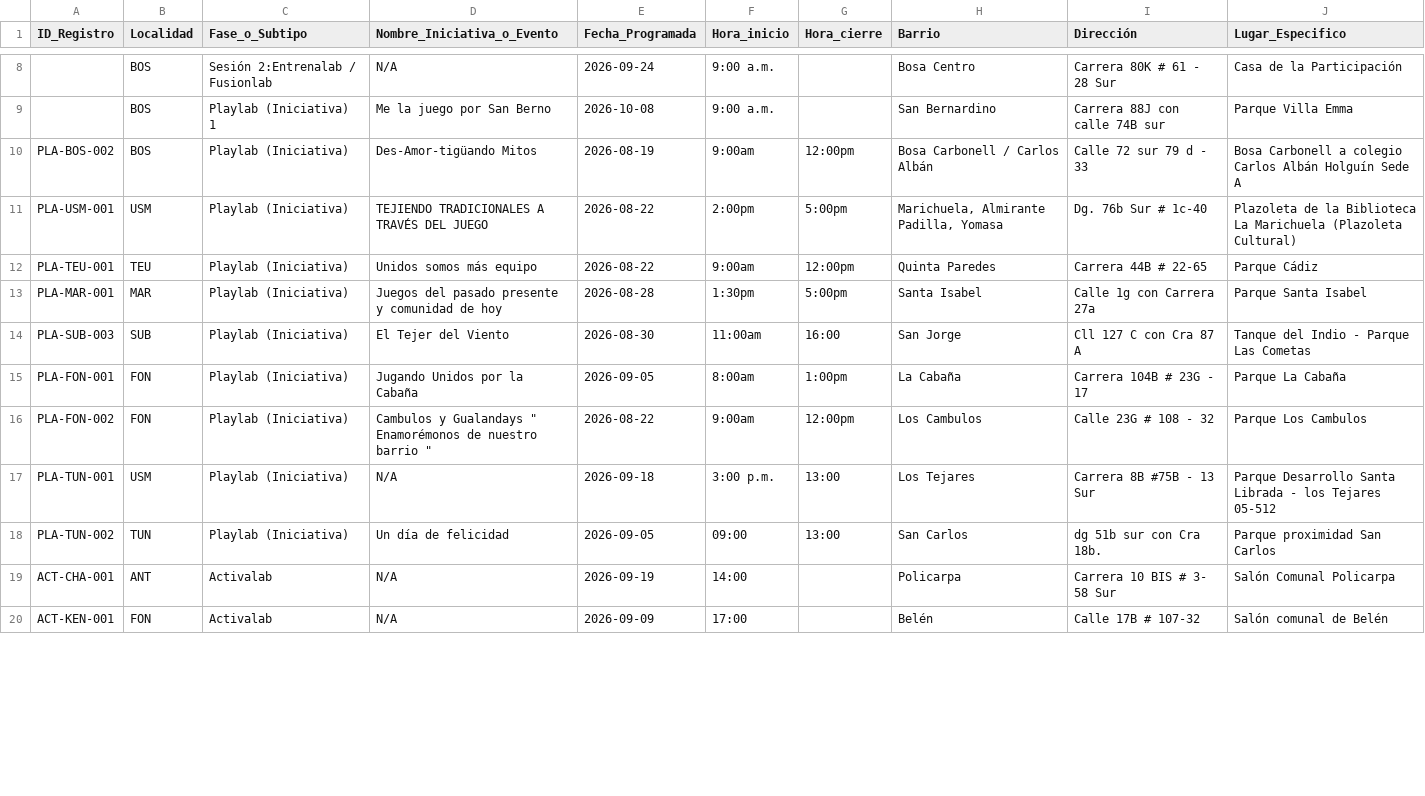
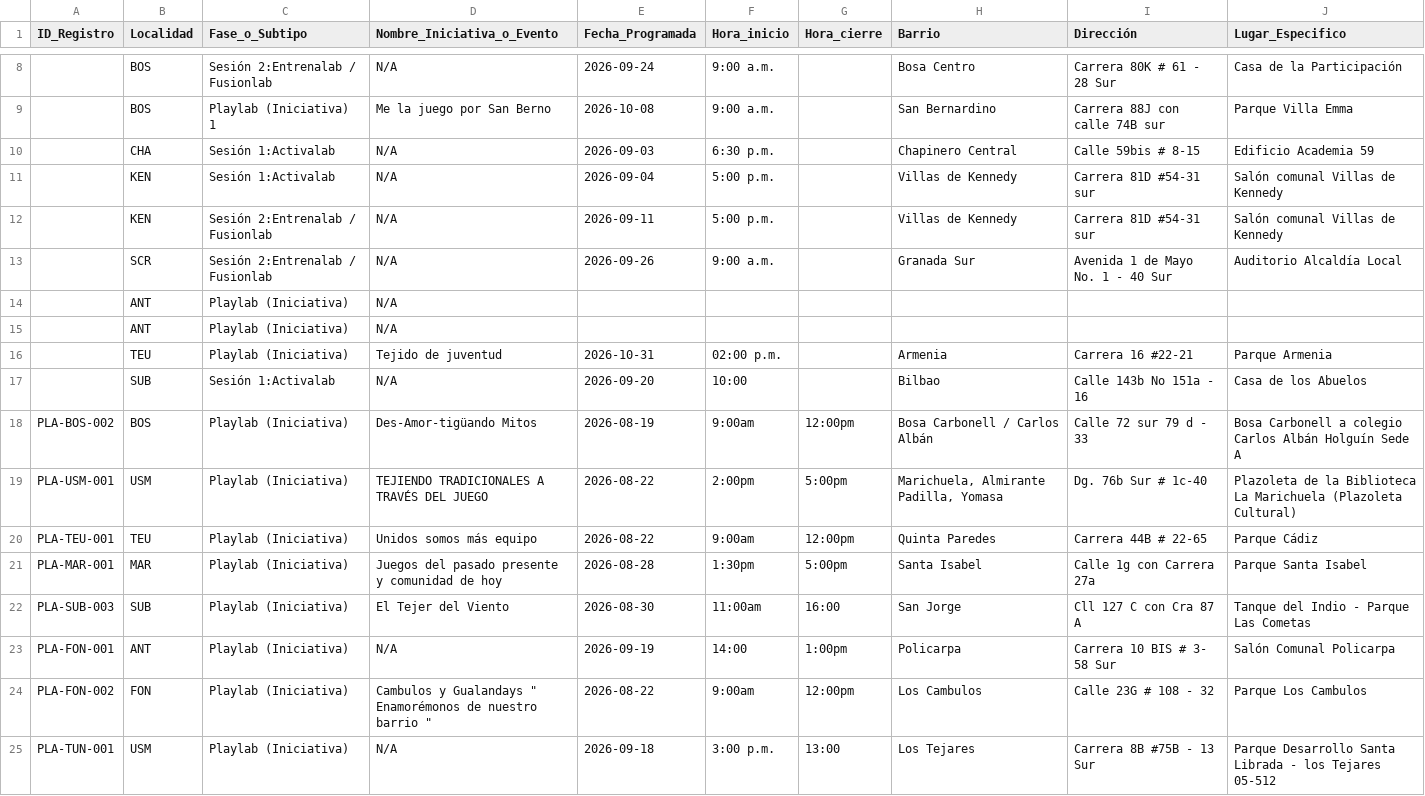
Before and after one commit to soy-juandi/recreolab-data, a CSV file: recreolab_matriz.csv, drawn as a sheet; only a part is shown, gaps mark what is left out; the shorter side is filled out with more unchanged rows; the diff covers the shown part only.

Commit message:
Actualización automática recreolab_matriz.csv

```diff
--- a/recreolab_matriz.csv
+++ b/recreolab_matriz.csv
@@ -9,2 +9,10 @@ ID_Registro,Localidad,Fase_o_Subtipo,Nombre_Iniciativa_o_Evento,Fecha_Programada
 ,BOS,Playlab (Iniciativa) 1,Me la juego por San Berno,2026-10-08,9:00 a.m.,,San Bernardino,Carrera 88J con calle 74B sur,Parque Villa Emma
+,CHA,Sesión 1:Activalab,N/A,2026-09-03,6:30  p.m.,,Chapinero Central,Calle 59bis # 8-15,Edificio Academia 59
+,KEN,Sesión 1:Activalab,N/A,2026-09-04,5:00 p.m.,,Villas de Kennedy,Carrera 81D #54-31 sur,Salón comunal Villas de Kennedy
+,KEN,Sesión 2:Entrenalab / Fusionlab,N/A,2026-09-11,5:00 p.m.,,Villas de Kennedy,Carrera 81D #54-31 sur,Salón comunal Villas de Kennedy
+,SCR,Sesión 2:Entrenalab / Fusionlab,N/A,2026-09-26,9:00 a.m.,,Granada Sur,Avenida 1 de Mayo No. 1 - 40 Sur,Auditorio Alcaldía Local
+,ANT,Playlab (Iniciativa),N/A,,,,,,
+,ANT,Playlab (Iniciativa),N/A,,,,,,
+,TEU,Playlab (Iniciativa),Tejido de juventud,2026-10-31,02:00 p.m.,,Armenia,Carrera 16 #22-21,Parque Armenia
+,SUB,Sesión 1:Activalab,N/A,2026-09-20,10:00,,Bilbao,Calle 143b No 151a - 16,Casa de los Abuelos
 PLA-BOS-002,BOS,Playlab (Iniciativa),Des-Amor-tigüando Mitos,2026-08-19,9:00am,12:00pm,Bosa Carbonell / Carlos Albán,Calle 72 sur 79 d - 33,Bosa Carbonell a colegio Carlos Albán Holguín Sede A
@@ -14,3 +22,3 @@ PLA-MAR-001,MAR,Playlab (Iniciativa),Juegos del pasado presente y comunidad de h
 PLA-SUB-003,SUB,Playlab (Iniciativa),El Tejer del Viento,2026-08-30,11:00am,16:00,San Jorge,Cll 127 C con Cra 87 A,Tanque del Indio - Parque Las Cometas
-PLA-FON-001,FON,Playlab (Iniciativa),Jugando Unidos por la Cabaña,2026-09-05,8:00am,1:00pm,La Cabaña,Carrera 104B # 23G - 17,Parque La Cabaña
+PLA-FON-001,ANT,Playlab (Iniciativa),N/A,2026-09-19,14:00,1:00pm,Policarpa,Carrera 10 BIS # 3- 58 Sur,Salón Comunal Policarpa
 PLA-FON-002,FON,Playlab (Iniciativa),"Cambulos y Gualandays  "" Enamorémonos de nuestro barrio """,2026-08-22,9:00am,12:00pm,Los Cambulos,Calle 23G  # 108 - 32,Parque Los Cambulos
```
Also changed, not shown: 3 added rows, 11 removed rows, 3 moved rows and 8 edited cells elsewhere in this file.
